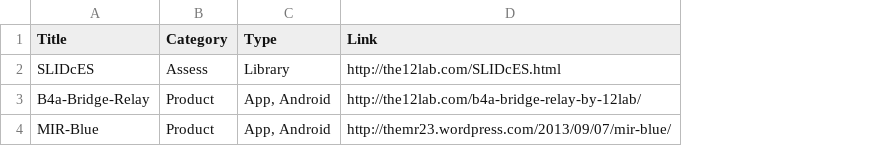
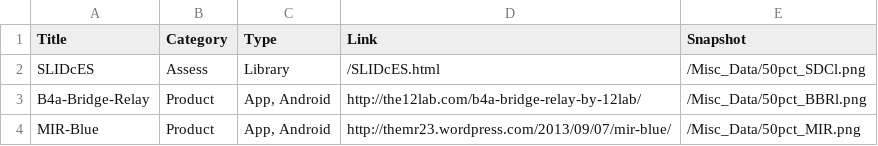
Before and after one commit to 12Lab/SLIDcES, a CSV file: CSV_Samples/Index.csv, drawn as a sheet; the diff names each change by its address in the sheet, - before the commit and + after, or states it on an @@ line.

Commit message:
0.99.55 Index snapshots, pictures in tables
Bath Hack draft 1

```diff
--- a/CSV_Samples/Index.csv
+++ b/CSV_Samples/Index.csv
+column E (Snapshot), rows 2-4: /Misc_Data/50pct_SDCl.png | /Misc_Data/50pct_BBRl.png | /Misc_Data/50pct_MIR.png
-D2 (Link): http://the12lab.com/SLIDcES.html
+D2 (Link): /SLIDcES.html
```
Also changed, not shown: CSV_Samples/VisAnalTable.csv, 8 other files.
